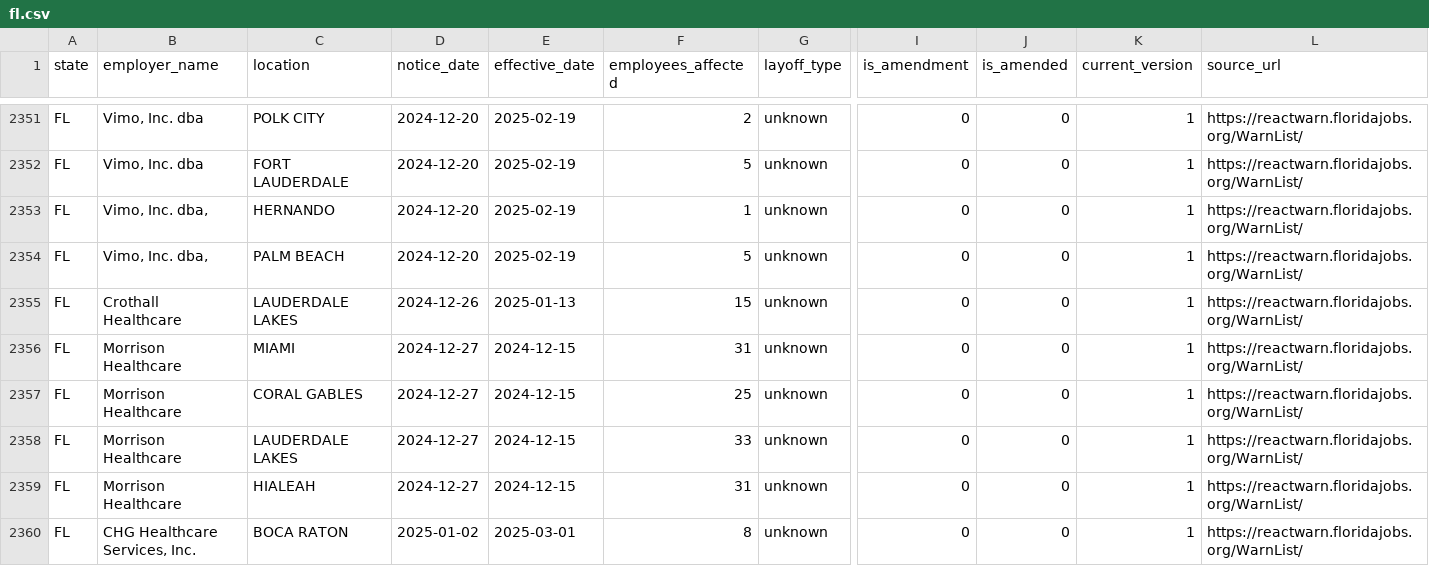
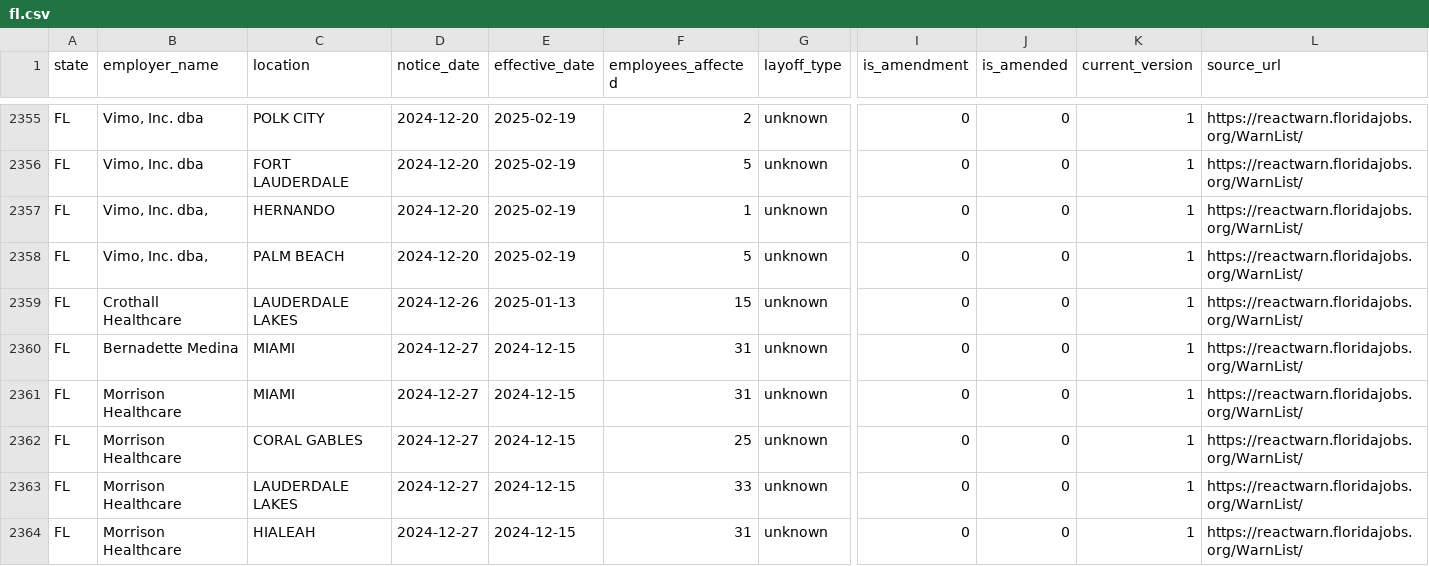
Before and after one commit to bchaps1999/warn-notice-register, a CSV file: data/exports/states/fl.csv, drawn as a sheet; only a part is shown, gaps mark what is left out; the shorter side is filled out with more unchanged rows; rows hold the shown columns only; the diff covers the shown part only; the diff names each change by its address in the sheet, - before the commit and + after, or states it on an @@ line.

```diff
--- a/data/exports/states/fl.csv
+++ b/data/exports/states/fl.csv
+row 2360: FL | Bernadette Medina | MIAMI | 2024-12-27 | 2024-12-15 | 31 | unknown | 0 | 0 | 1 | https://reactwarn.floridajobs.org/WarnList/
```
Also changed, not shown: 10 added rows elsewhere in this file, data/exports/states/md.csv, data/exports/states/tn.csv, 29 other files.
